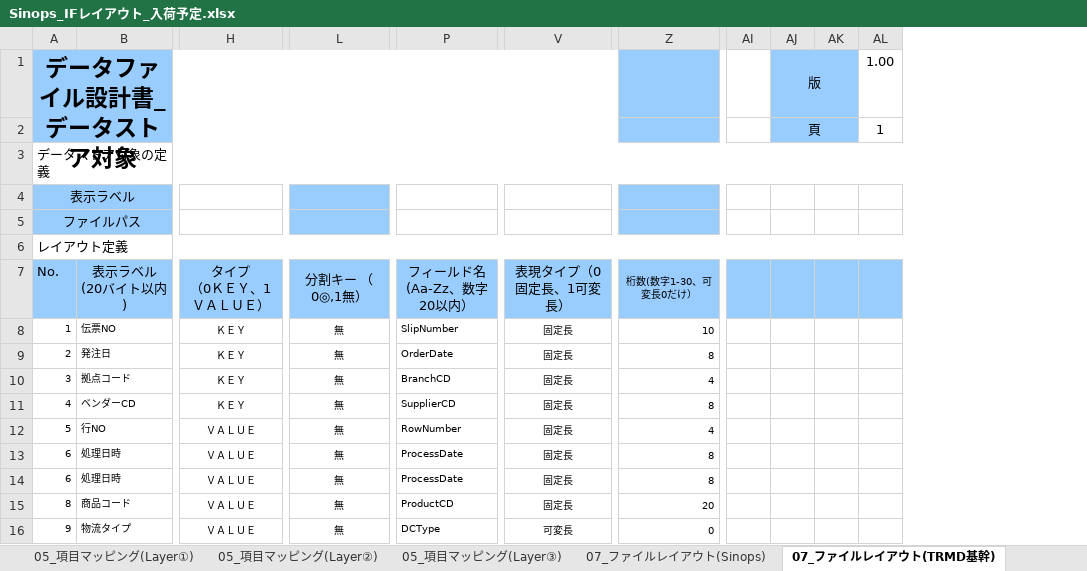
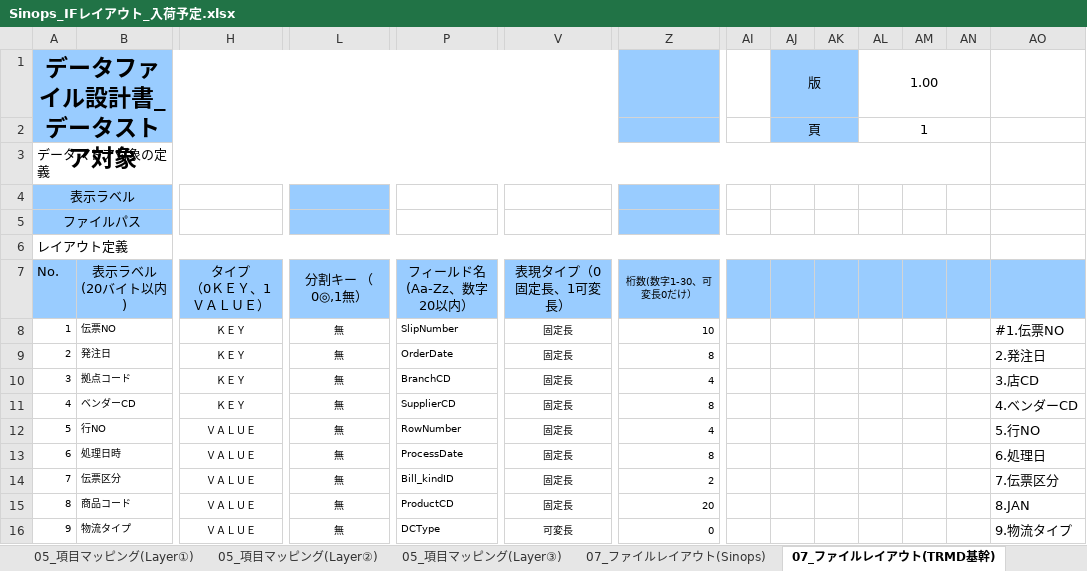
Before and after one commit to ZangPengshi-TREC/Zang_TreC, an Excel workbook: PMI/Sinops/phase2-detail-design/DD/Sinops_IFレイアウト_入荷予定.xlsx, sheet 07_ファイルレイアウト(TRMD基幹), drawn as a sheet; only a part is shown, gaps mark what is left out; values as stored, in another font and other column widths than the file's, no borders; charts and pictures not drawn; removed rows and columns are numbered as before the commit, all else as after; rows hold the shown columns only; the diff names each change by its address in the sheet, - before the commit and + after, or states it on an @@ line.

```diff
--- a/PMI/Sinops/phase2-detail-design/DD/Sinops_IFレイアウト_入荷予定.xlsx (sheet 07_ファイルレイアウト(TRMD基幹))
+++ b/PMI/Sinops/phase2-detail-design/DD/Sinops_IFレイアウト_入荷予定.xlsx (sheet 07_ファイルレイアウト(TRMD基幹))
+column AM, empty
+column AN, empty
+column AO, rows 8-13: #1.伝票NO | 2.発注日 | 3.店CD | 4.ベンダーCD | 5.行NO | 6.処理日; rows 15-16: 8.JAN | 9.物流タイプ
+AL1:AN1 merged
+AL2:AN2 merged
-row 14: 6 | 処理日時 | ＶＡＬＵＥ | 無 | ProcessDate | 固定長 | 8
+row 14: 7 | 伝票区分 | ＶＡＬＵＥ | 無 | Bill_kindID | 固定長 | 2 |  |  |  |  |  |  | 7.伝票区分
```
Also changed, not shown: sheet 02_Layer①設計, sheet 04_Layer③設計, sheet 07_ファイルレイアウト(Sinops), sheet 05_項目マッピング(Layer①), hidden cells, PMI/Sinops/phase2-detail-design/DD/Sinops_IFレイアウト_入荷実績.xlsx, 1 other file.
